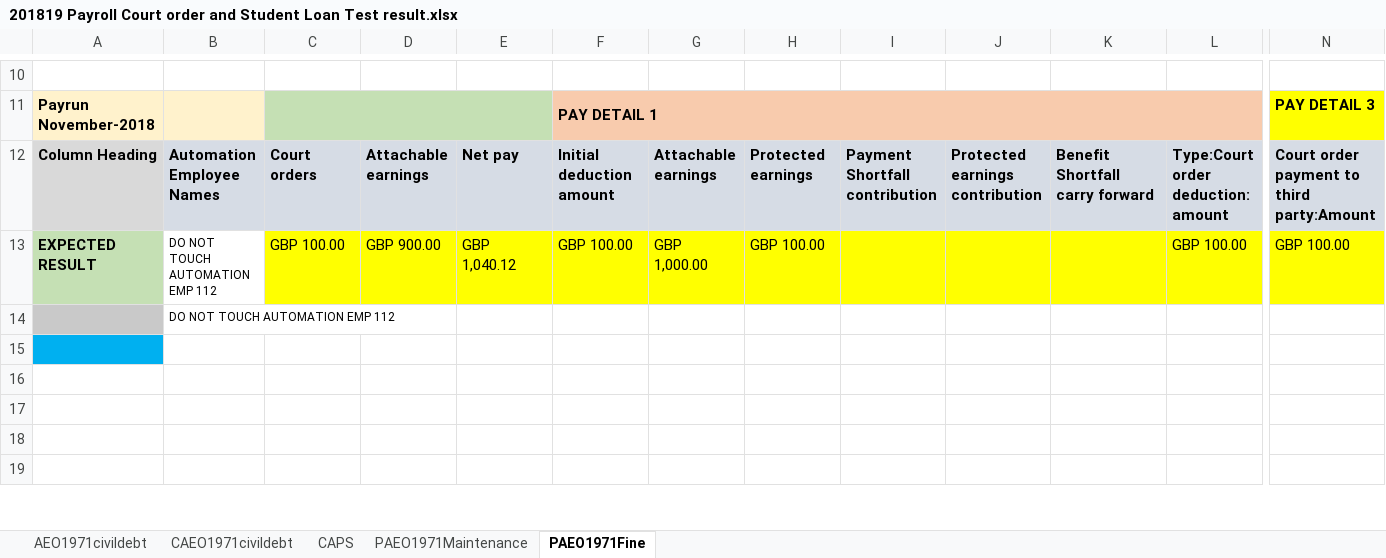
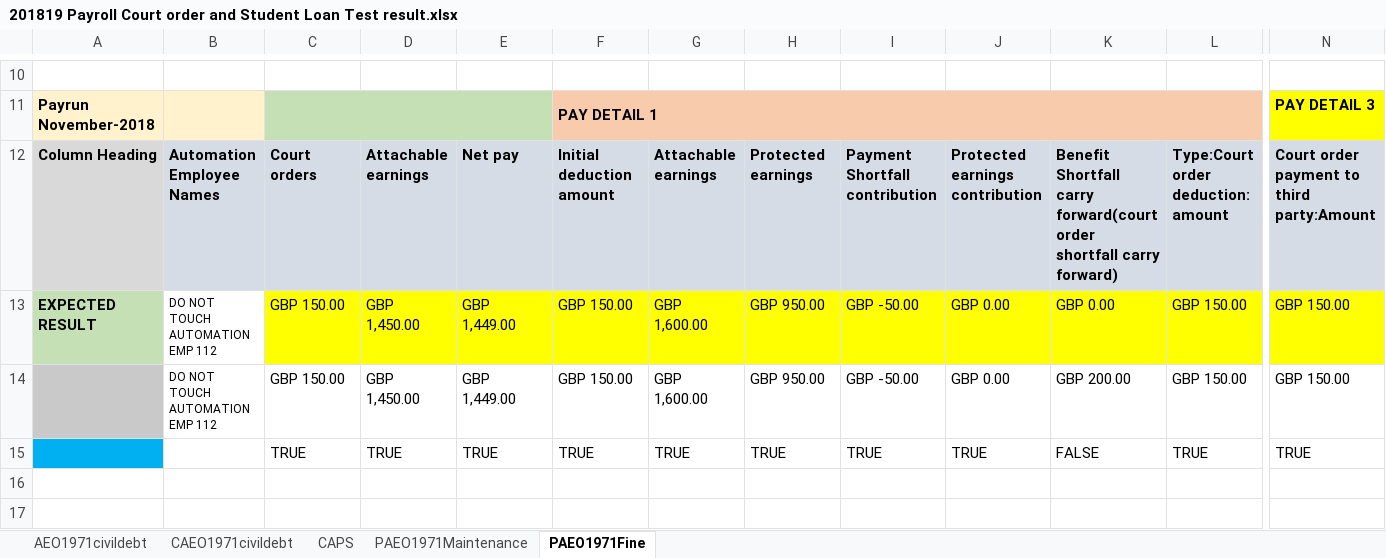
Before and after one commit to AzizMudgal/XCDHR_Payroll, an Excel workbook: Salesforce_Core_Framework/TestOutPutResultFolder/201819 Payroll Court order and Student Loan Test result.xlsx, sheet PAEO1971Fine, drawn as a sheet; only a part is shown, gaps mark what is left out; the shorter side is filled out with more unchanged rows; values as stored, in another font and other column widths than the file's, no borders; rows hold the shown columns only; the diff covers the shown part only; the diff names each change by its address in the sheet, - before the commit and + after, or states it on an @@ line.

```diff
--- a/Salesforce_Core_Framework/TestOutPutResultFolder/201819 Payroll Court order and Student Loan Test result.xlsx (sheet PAEO1971Fine)
+++ b/Salesforce_Core_Framework/TestOutPutResultFolder/201819 Payroll Court order and Student Loan Test result.xlsx (sheet PAEO1971Fine)
-K12: …Shortfall carry forward
+K12: …Shortfall carry forward(court order shortfall carry forward)
-C13: GBP 100.00
+C13: GBP 150.00
-D13: GBP 900.00
+D13: GBP 1,450.00
-E13: GBP 1,040.12
+E13: GBP 1,449.00
-F13: GBP 100.00
+F13: GBP 150.00
-G13: GBP 1,000.00
+G13: GBP 1,600.00
-H13: GBP 100.00
+H13: GBP 950.00
-I13: (empty)
+I13: GBP -50.00
-J13: (empty)
+J13: GBP 0.00
-K13: (empty)
+K13: GBP 0.00
-L13: GBP 100.00
+L13: GBP 150.00
-N13: GBP 100.00
+N13: GBP 150.00
+row 14:  | DO NOT TOUCH AUTOMATION EMP 112 | GBP 150.00 | GBP 1,450.00 | GBP 1,449.00 | GBP 150.00 | GBP 1,600.00 | GBP 950.00 | GBP -50.00 | GBP 0.00 | GBP 200.00 | GBP 150.00 | GBP 150.00
+row 15:  |  | TRUE | TRUE | TRUE | TRUE | TRUE | TRUE | TRUE | TRUE | FALSE | TRUE | TRUE
+row 16: (empty)
+row 17: (empty)
```
Also changed, not shown: 8 added rows, 3 removed rows, 16 edited cells and cell formats elsewhere in this sheet, 18 other files.
